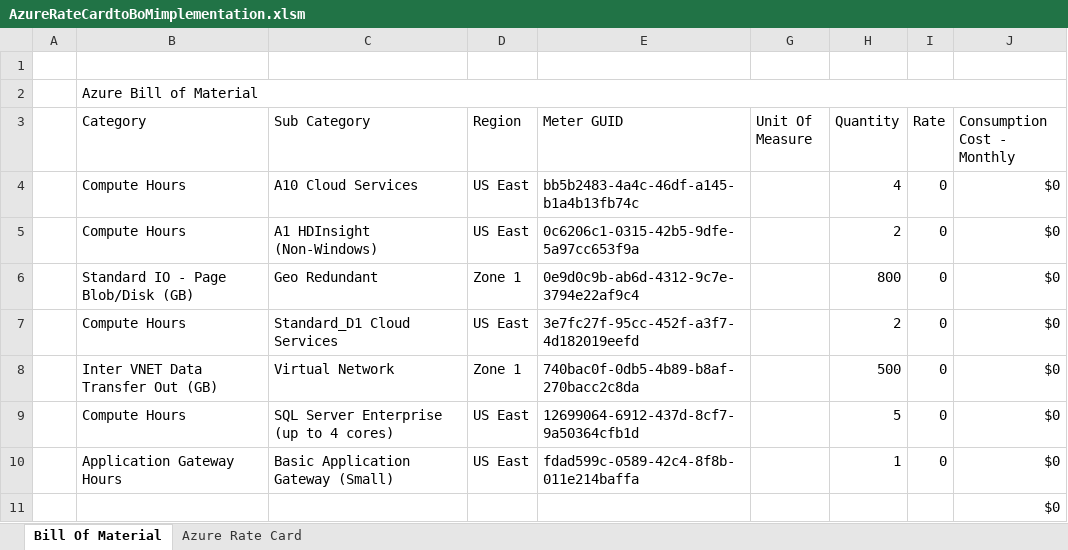
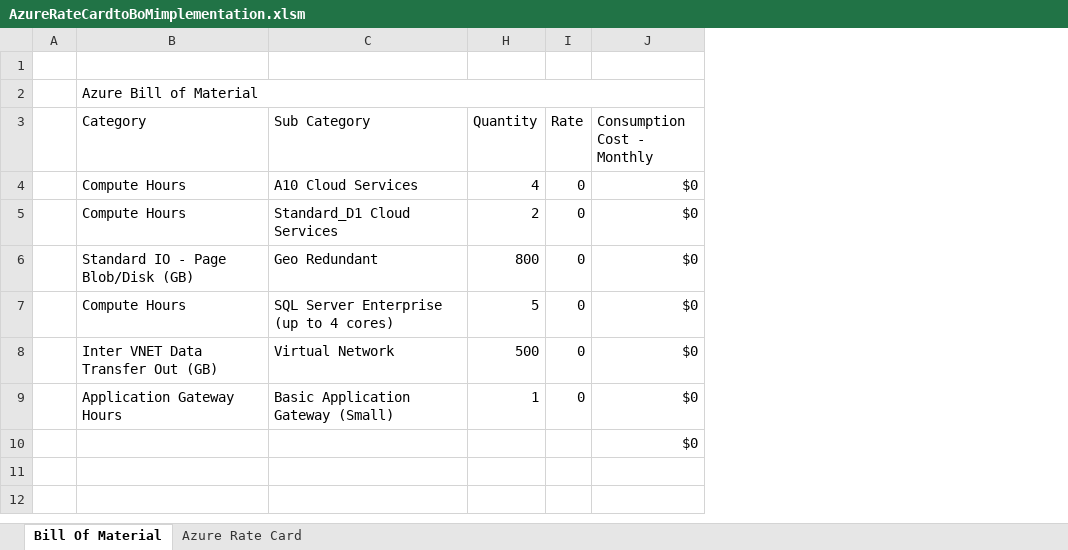
Before and after one commit to AzureCAT-GSI/Cost-Modeling, an Excel workbook: Demo-Integrating RateCard API with Excel/AzureRateCardtoBoMimplementation.xlsm, sheet Bill Of Material, drawn as a sheet; values as stored, in another font and other column widths than the file's, no cell formats; removed rows and columns are numbered as before the commit, all else as after; the diff names each change by its address in the sheet, - before the commit and + after, or states it on an @@ line.

Commit message:
Excel file updated to reflect the latest changes in the RateCard API
Previous version returned 2000+ records, new version returns 4000+
records.

```diff
--- a/Demo-Integrating RateCard API with Excel/AzureRateCardtoBoMimplementation.xlsm (sheet Bill Of Material)
+++ b/Demo-Integrating RateCard API with Excel/AzureRateCardtoBoMimplementation.xlsm (sheet Bill Of Material)
@@ column D (Region) hidden, rows 4-6: US East | US East | Zone 1; row 8: Zone 1; row 10: US East @@
@@ column E (Meter GUID) hidden, rows 4-6: bb5b2483-4a4c-46df-a145-b1a4b13fb74c | 0c6206c1-0315-42b5-9dfe-5a97cc653f9a | 0e9d0c9b-ab6d-4312-9c7e-3794e22af9c4; row 8: 740bac0f-0db5-4b89-b8af-270bacc2c8da; row 10: fdad599c-0589-42c4-8f8b-011e214baffa @@
@@ column G (Unit Of Measure) hidden, empty @@
-C5 (Sub Category): A1 HDInsight (Non-Windows)
+C5 (Sub Category): Standard_D1 Cloud Services
-row 7:  | Compute Hours | Standard_D1 Cloud Services | US East | 3e7fc27f-95cc-452f-a3f7-4d182019eefd |  | 2 | 0 | $0
@@ row 9 moved to row 7: Compute Hours @@
```
Also changed, not shown: cell formats, formulas that keep their value, 3 other files.
